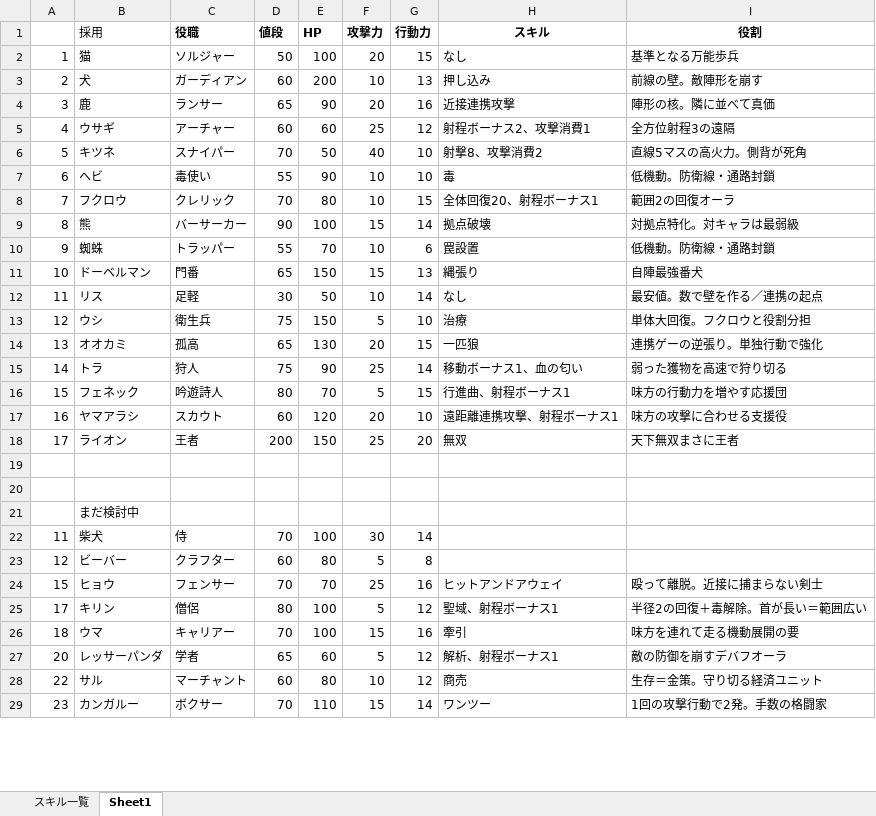
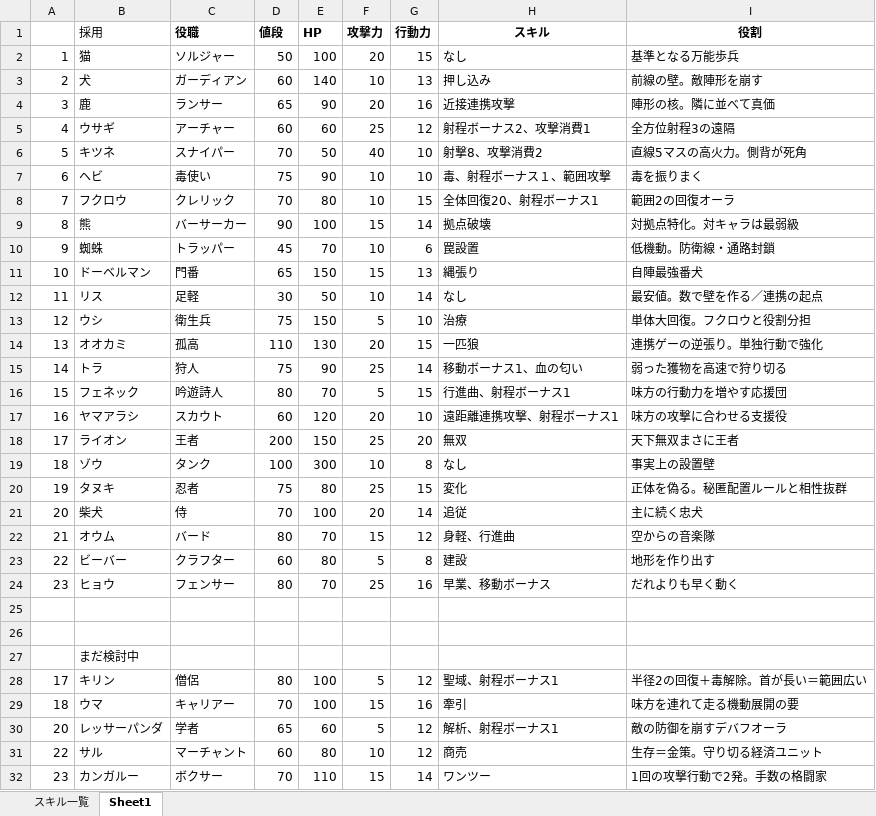
Before and after one commit to Akisame4/auto-formation-battle-encounter, an Excel workbook: AFBElist.xlsx, sheet Sheet1, drawn as a sheet; only a part is shown; values as stored, in another font and other column widths than the file's, no borders; removed rows and columns are numbered as before the commit, all else as after; the diff covers the shown part only; the diff names each change by its address in the sheet, - before the commit and + after, or states it on an @@ line.

```diff
--- a/AFBElist.xlsx (sheet Sheet1)
+++ b/AFBElist.xlsx (sheet Sheet1)
-E3 (HP): 200
+E3 (HP): 140
-D7 (値段): 55
+D7 (値段): 75
-H7 (スキル): 毒
+H7 (スキル): 毒、射程ボーナス１、範囲攻撃
-I7 (役割): 低機動。防衛線・通路封鎖
+I7 (役割): 毒を振りまく
-D10 (値段): 55
+D10 (値段): 45
-D14 (値段): 65
+D14 (値段): 110
+row 19: 18 | ゾウ | タンク | 100 | 300 | 10 | 8 | なし | 事実上の設置壁
+row 20: 19 | タヌキ | 忍者 | 75 | 80 | 25 | 15 | 変化 | 正体を偽る。秘匿配置ルールと相性抜群
+row 21: 20 | 柴犬 | 侍 | 70 | 100 | 20 | 14 | 追従 | 主に続く忠犬
+row 22: 21 | オウム | バード | 80 | 70 | 15 | 12 | 身軽、行進曲 | 空からの音楽隊
+row 23: 22 | ビーバー | クラフター | 60 | 80 | 5 | 8 | 建設 | 地形を作り出す
+row 24: 23 | ヒョウ | フェンサー | 80 | 70 | 25 | 16 | 早業、移動ボーナス | だれよりも早く動く
-row 22: 11 | 柴犬 | 侍 | 70 | 100 | 30 | 14
-row 23: 12 | ビーバー | クラフター | 60 | 80 | 5 | 8
-row 24: 15 | ヒョウ | フェンサー | 70 | 70 | 25 | 16 | ヒットアンドアウェイ | 殴って離脱。近接に捕まらない剣士
```
Also changed, not shown: 3 removed rows elsewhere in this sheet, sheet スキル一覧, 3 other files.
